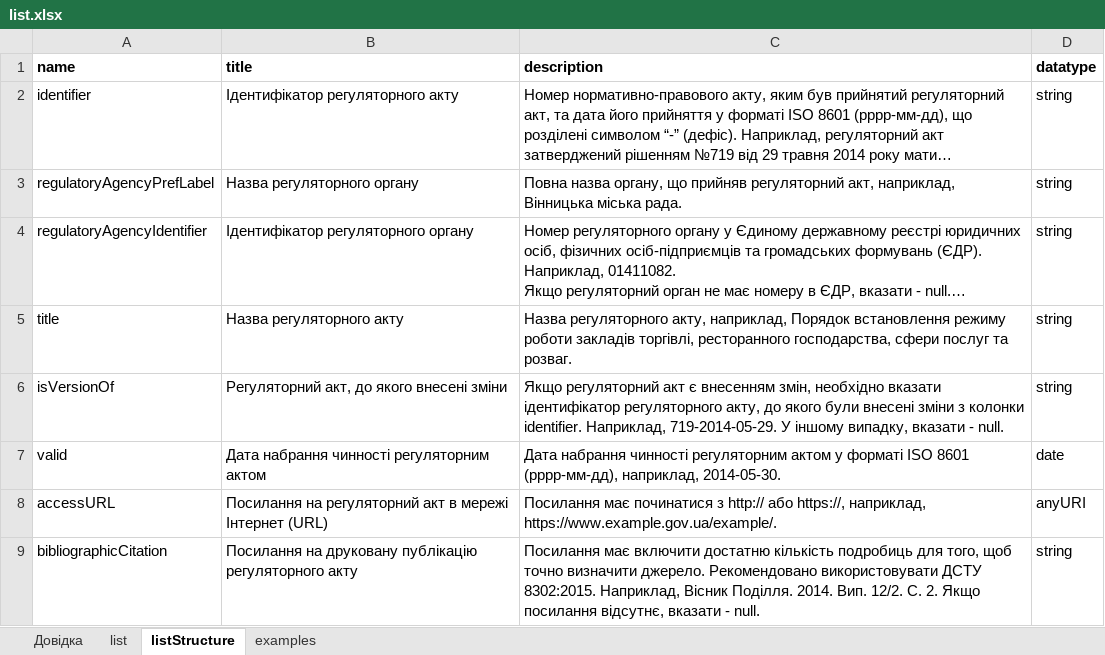
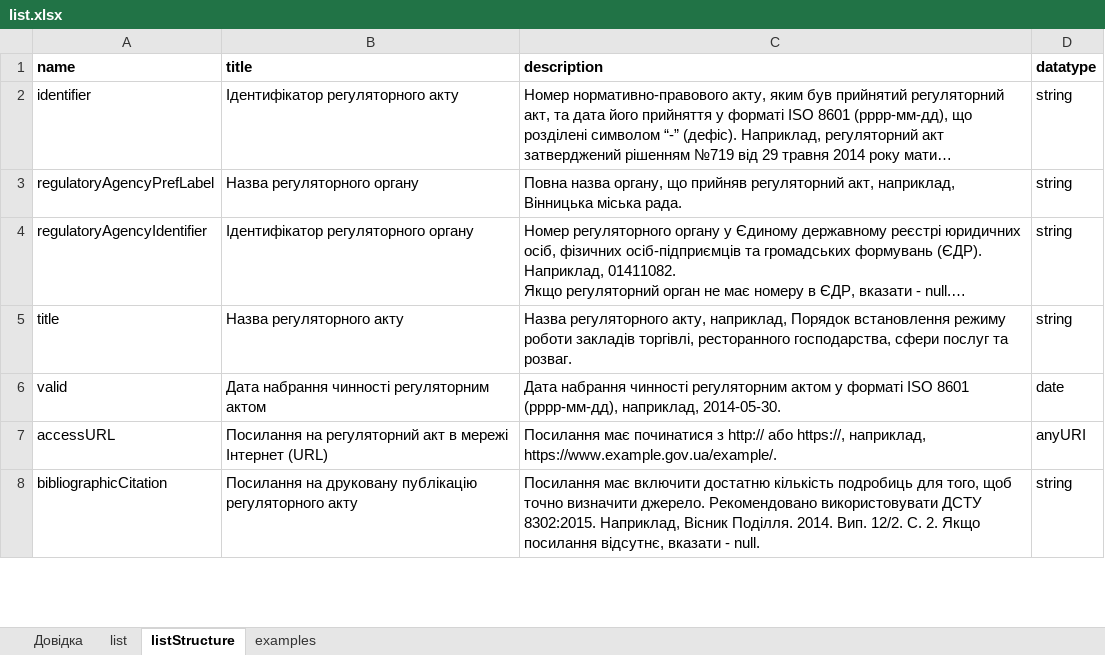
Before and after one commit to tapas-opendata/rods, an Excel workbook: source/_assets/list.xlsx, sheet listStructure, drawn as a sheet; only a part is shown; long unchanged cells end in …; values as stored, in another font and other column widths than the file's, no borders; charts and pictures not drawn; the diff names each change by its address in the sheet, - before the commit and + after, or states it on an @@ line.

```diff
--- a/source/_assets/list.xlsx (sheet listStructure)
+++ b/source/_assets/list.xlsx (sheet listStructure)
-row 6: isVersionOf | Регуляторний акт, до якого внесені зміни | Якщо регуляторний акт є внесенням змін, необхідно вказати ідентифікатор регуляторного акту, до якого були внесені зміни з колонки identifier. Наприклад, 719-2014-05-29. У іншому випадку, вказати - null. | string
```
Also changed, not shown: sheet list, sheet examples, source/_assets/plan.xlsx, 15 other files.
